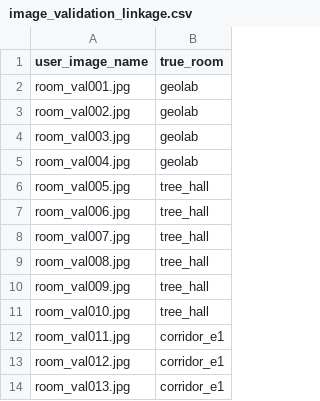
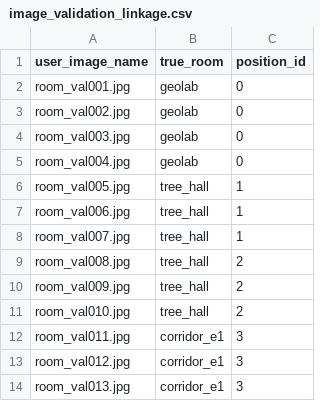
Before and after one commit to Wjy20001/GEO1101_Synthesis_Project, a CSV file: data/csvs/image_validation_linkage.csv, drawn as a sheet; only a part is shown; the diff names each change by its address in the sheet, - before the commit and + after, or states it on an @@ line.

Commit message:
room_validation now supports multiple test positions in one room. also changed labelling error in floorplan and nodes json

```diff
--- a/data/csvs/image_validation_linkage.csv
+++ b/data/csvs/image_validation_linkage.csv
+column C (position_id), rows 2-14: 0 | 0 | 0 | 0 | 1 | 1 | 1 | 2 | 2 | 2 | 3 | 3 | 3
```
Also changed, not shown: 3 other files.
